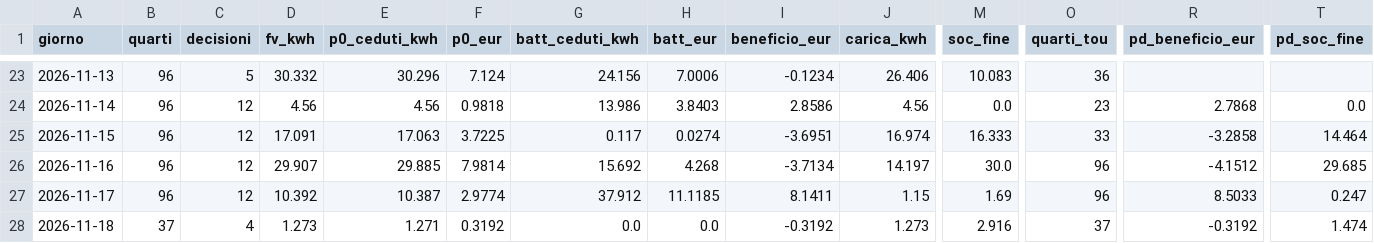
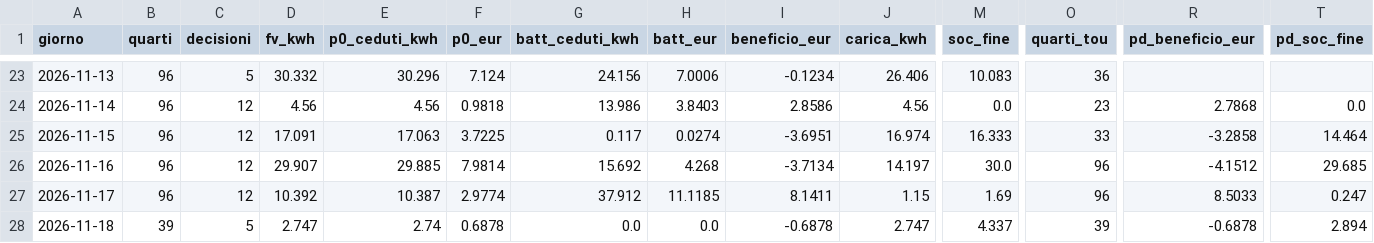
Before and after one commit to paolofontanacn-code/ems-dati, a CSV file: cessione/live/giornaliero.csv, drawn as a sheet; only a part is shown, gaps mark what is left out; the diff names each change by its address in the sheet, - before the commit and + after, or states it on an @@ line.

```diff
--- a/cessione/live/giornaliero.csv
+++ b/cessione/live/giornaliero.csv
-B28 (quarti): 37
+B28 (quarti): 39
-C28 (decisioni): 4
+C28 (decisioni): 5
-D28 (fv_kwh): 1.273
+D28 (fv_kwh): 2.747
-E28 (p0_ceduti_kwh): 1.271
+E28 (p0_ceduti_kwh): 2.74
-F28 (p0_eur): 0.3192
+F28 (p0_eur): 0.6878
-I28 (beneficio_eur): -0.3192
+I28 (beneficio_eur): -0.6878
-J28 (carica_kwh): 1.273
+J28 (carica_kwh): 2.747
-M28 (soc_fine): 2.916
+M28 (soc_fine): 4.337
-O28 (quarti_tou): 37
+O28 (quarti_tou): 39
-R28 (pd_beneficio_eur): -0.3192
+R28 (pd_beneficio_eur): -0.6878
-T28 (pd_soc_fine): 1.474
+T28 (pd_soc_fine): 2.894
```
Also changed, not shown: pannello/diagnosi_rete.csv, pannello/oggi.csv, 17 other files.
